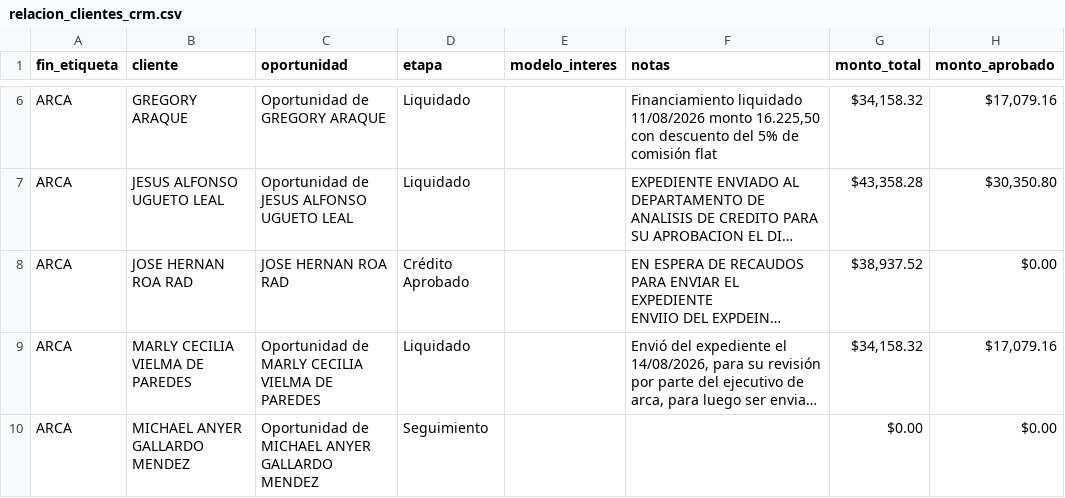
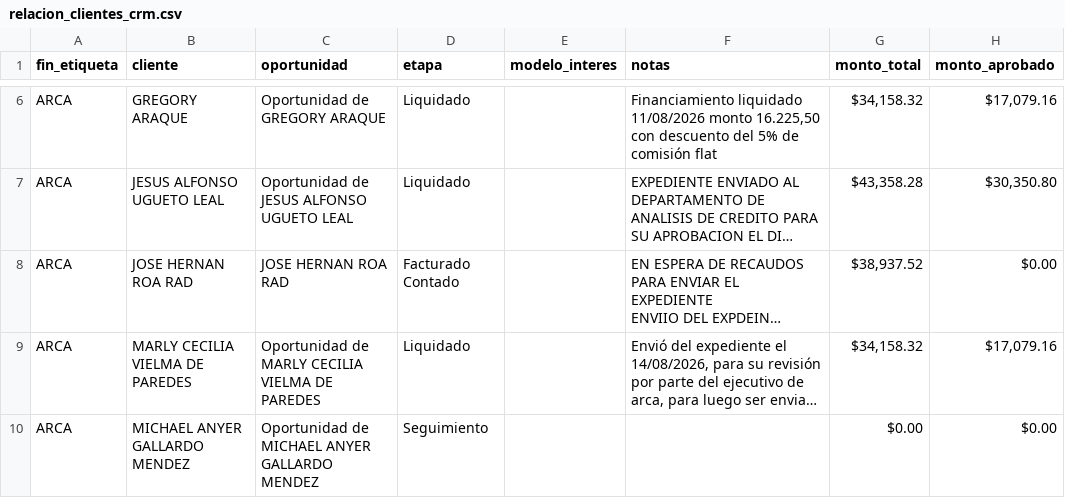
Before and after one commit to latinbienti-sys/gestionhonda, a CSV file: crm_consulta/relacion_clientes_crm.csv, drawn as a sheet; only a part is shown, gaps mark what is left out; long unchanged cells end in …; the diff names each change by its address in the sheet, - before the commit and + after, or states it on an @@ line.

```diff
--- a/crm_consulta/relacion_clientes_crm.csv
+++ b/crm_consulta/relacion_clientes_crm.csv
-D8 (etapa): Crédito Aprobado
+D8 (etapa): Facturado Contado
```
Also changed, not shown: 3 other files.
